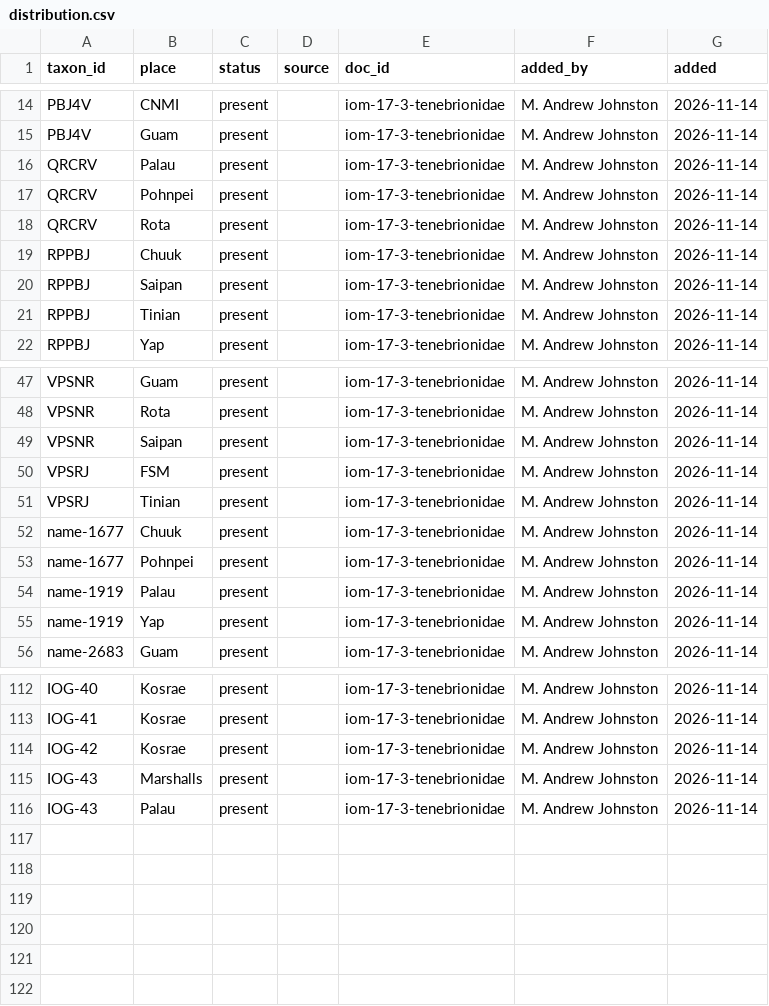
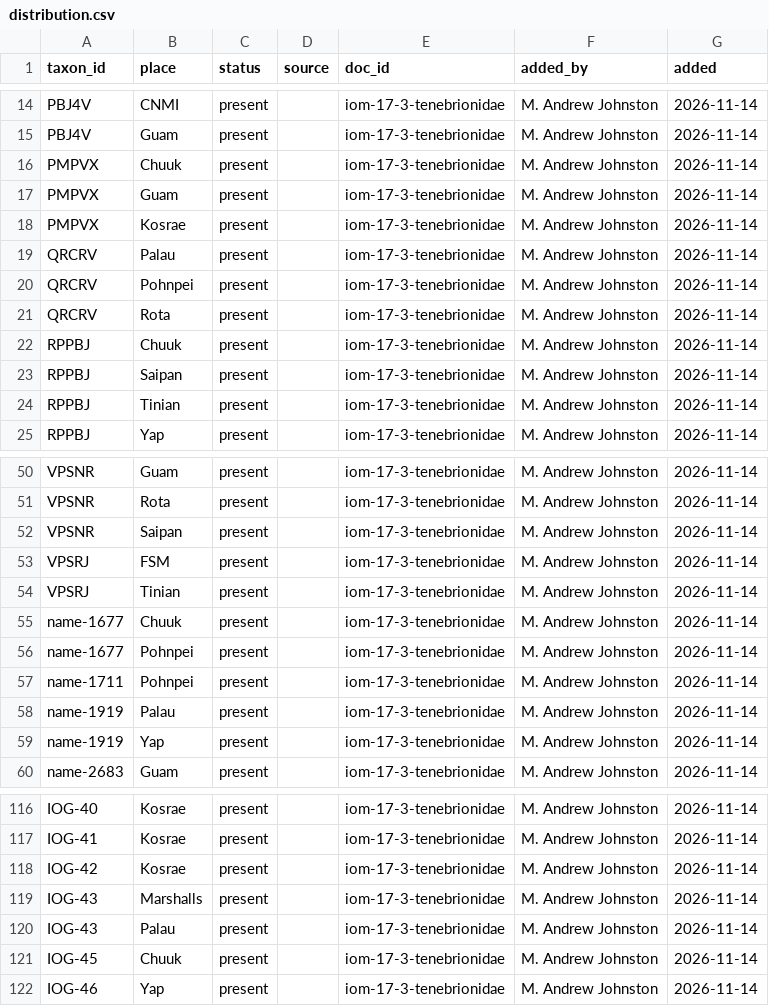
Before and after one commit to mandrewj/guam_insects, a CSV file: dataset/distribution.csv, drawn as a sheet; only a part is shown, gaps mark what is left out; the diff names each change by its address in the sheet, - before the commit and + after, or states it on an @@ line.

Commit message:
Editor: 23 changes by M. Andrew Johnston
- added Genus Corticeus under Tenebrionidae (IOG-44)
- Hypophloeus merged into Corticeus (synonym)
- Corticeus dimidiatus: scientificName → "Corticeus dimidiatus"
- Corticeus dimidiatus: scientificNameAuthorship → "(Kulzer, 1957)"
- Corticeus dimidiatus: confirmed
- Corticeus dimidiatus: native
- Corticeus dimidiatus: Pohnpei present (iom-17-3-tenebrionidae)
- Corticeus dimidiatus: literature from iom-17-3-tenebrionidae reviewed
- Corticeus maehleri: scientificName → "Corticeus maehleri"
- Corticeus maehleri: scientificNameAuthorship → "(Kulzer, 1957)"
- Corticeus maehleri: Guam present (iom-17-3-tenebrionidae)
- Corticeus maehleri: confirmed
- Corticeus maehleri: native
- Corticeus maehleri: Kosrae present (iom-17-3-tenebrionidae)
- Corticeus maehleri: Chuuk present (iom-17-3-tenebrionidae)
- Corticeus maehleri: literature from iom-17-3-tenebrionidae reviewed
- added Species Corticeus filum under Corticeus (IOG-45)
- Corticeus filum: confirmed
- Corticeus filum: Chuuk present (iom-17-3-tenebrionidae)
- added Species Corticeus ater under Corticeus (IOG-46)
- Corticeus ater: confirmed
- Corticeus ater: native
- Corticeus ater: Yap present (iom-17-3-tenebrionidae)

Added-by: M. Andrew Johnston

```diff
--- a/dataset/distribution.csv
+++ b/dataset/distribution.csv
+row 16: PMPVX | Chuuk | present |  | iom-17-3-tenebrionidae | M. Andrew Johnston | 2026-11-14
+row 17: PMPVX | Guam | present |  | iom-17-3-tenebrionidae | M. Andrew Johnston | 2026-11-14
+row 18: PMPVX | Kosrae | present |  | iom-17-3-tenebrionidae | M. Andrew Johnston | 2026-11-14
+row 57: name-1711 | Pohnpei | present |  | iom-17-3-tenebrionidae | M. Andrew Johnston | 2026-11-14
+row 121: IOG-45 | Chuuk | present |  | iom-17-3-tenebrionidae | M. Andrew Johnston | 2026-11-14
+row 122: IOG-46 | Yap | present |  | iom-17-3-tenebrionidae | M. Andrew Johnston | 2026-11-14
```
Also changed, not shown: dataset/links.csv, dataset/literature.csv, 1 other file.
